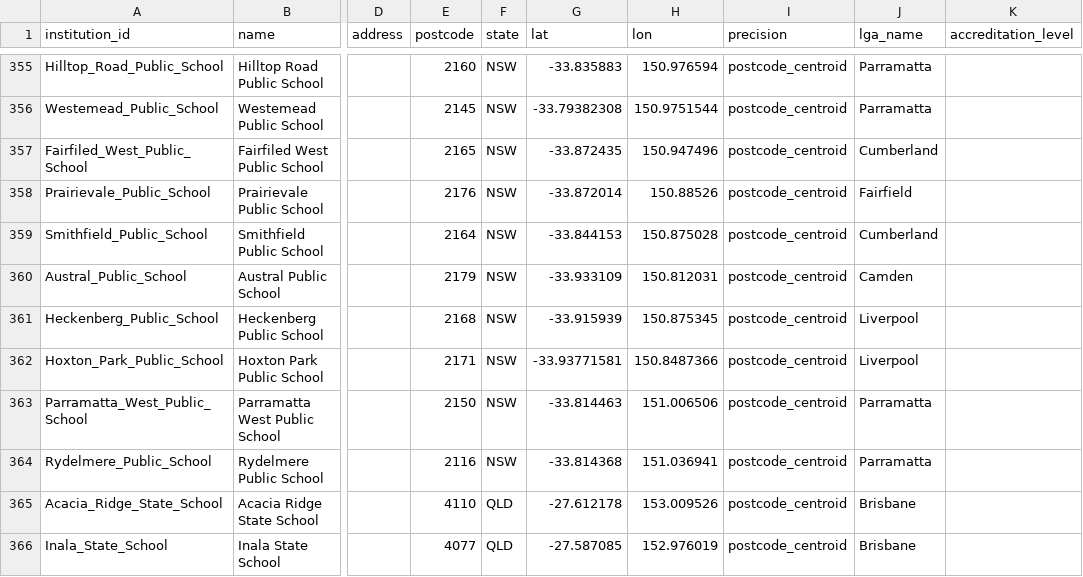
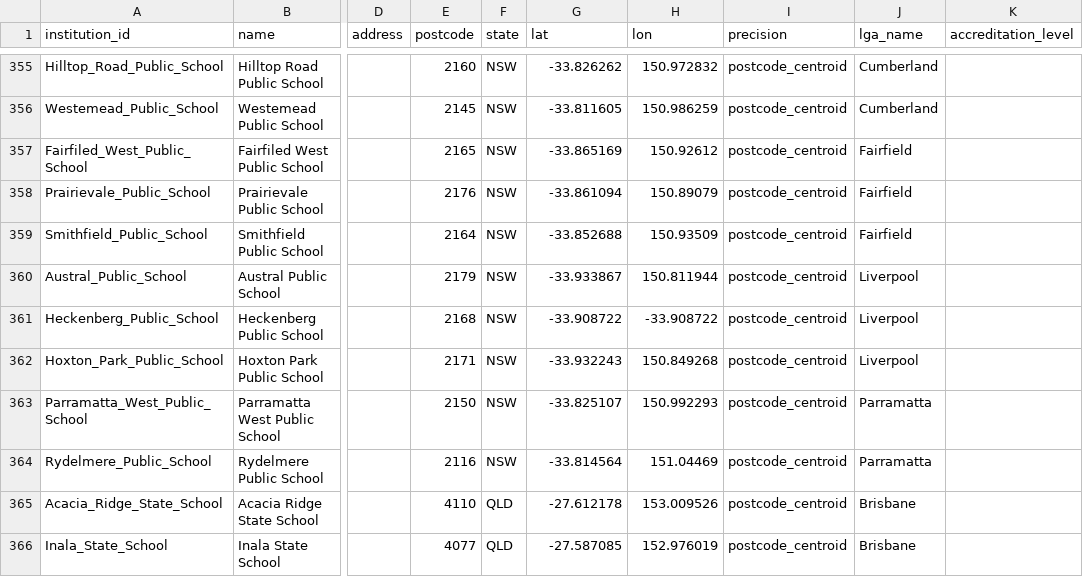
Before and after one commit to welcomingaustralia/welcoming-map, a CSV file: welcoming_points_centroids.csv, drawn as a sheet; only a part is shown, gaps mark what is left out; the diff covers the shown part only; the diff names each change by its address in the sheet, - before the commit and + after, or states it on an @@ line.

```diff
--- a/welcoming_points_centroids.csv
+++ b/welcoming_points_centroids.csv
-G355 (lat): -33.835883
+G355 (lat): -33.826262
-H355 (lon): 150.976594
+H355 (lon): 150.972832
-J355:J356 (lga_name): Parramatta
+J355:J356 (lga_name): Cumberland
-G356 (lat): -33.79382308
+G356 (lat): -33.811605
-H356 (lon): 150.9751544
+H356 (lon): 150.986259
-G357 (lat): -33.872435
+G357 (lat): -33.865169
-H357 (lon): 150.947496
+H357 (lon): 150.92612
-J357 (lga_name): Cumberland
+J357 (lga_name): Fairfield
-G358 (lat): -33.872014
+G358 (lat): -33.861094
-H358 (lon): 150.88526
+H358 (lon): 150.89079
-G359 (lat): -33.844153
+G359 (lat): -33.852688
-H359 (lon): 150.875028
+H359 (lon): 150.93509
-J359 (lga_name): Cumberland
+J359 (lga_name): Fairfield
-G360 (lat): -33.933109
+G360 (lat): -33.933867
-H360 (lon): 150.812031
+H360 (lon): 150.811944
-J360 (lga_name): Camden
+J360 (lga_name): Liverpool
-G361 (lat): -33.915939
+G361 (lat): -33.908722
-H361 (lon): 150.875345
+H361 (lon): -33.908722
-G362 (lat): -33.93771581
+G362 (lat): -33.932243
-H362 (lon): 150.8487366
+H362 (lon): 150.849268
-G363 (lat): -33.814463
+G363 (lat): -33.825107
-H363 (lon): 151.006506
+H363 (lon): 150.992293
-G364 (lat): -33.814368
+G364 (lat): -33.814564
-H364 (lon): 151.036941
+H364 (lon): 151.04469
```
Also changed, not shown: 32 edited cells elsewhere in this file.
